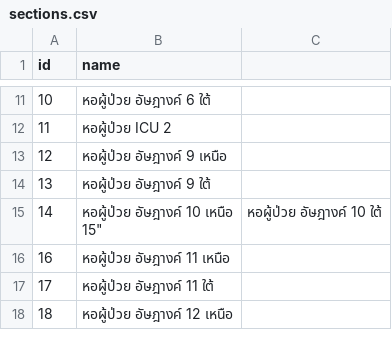
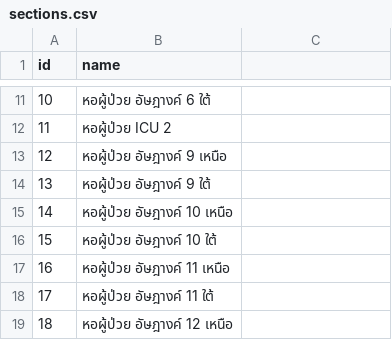
Before and after one commit to theaf1/iAsset, a CSV file: storage/csv/sections.csv, drawn as a sheet; only a part is shown, gaps mark what is left out; removed rows and columns are numbered as before the commit, all else as after; ↵ is a line break in a cell; the diff names each change by its address in the sheet, - before the commit and + after, or states it on an @@ line.

Commit message:
edit section

```diff
--- a/storage/csv/sections.csv
+++ b/storage/csv/sections.csv
-row 15: 14 | หอผู้ป่วย อัษฎางค์ 10 เหนือ ↵ 15" | หอผู้ป่วย อัษฎางค์ 10 ใต้
+row 15: 14 | หอผู้ป่วย อัษฎางค์ 10 เหนือ
+row 16: 15 | หอผู้ป่วย อัษฎางค์ 10 ใต้
```
